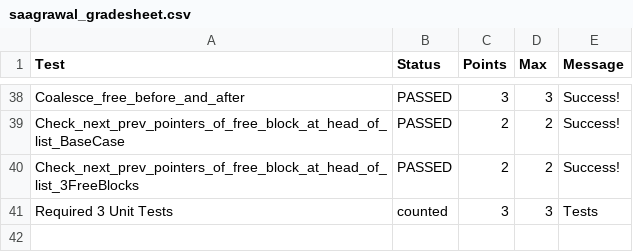
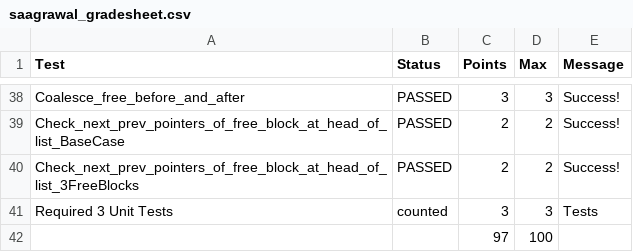
Before and after one commit to sanchay26/CSE320, a CSV file: hw3/saagrawal_gradesheet.csv, drawn as a sheet; only a part is shown, gaps mark what is left out.

```diff
--- a/hw3/saagrawal_gradesheet.csv
+++ b/hw3/saagrawal_gradesheet.csv
@@ -41 +41,2 @@ Check_next_prev_pointers_of_free_block_at_head_of_list_3FreeBlocks,PASSED,2,2,Su
 Required 3 Unit Tests,counted,3,3,Tests
+,,97,100,
```
Also changed, not shown: 4 other files.
